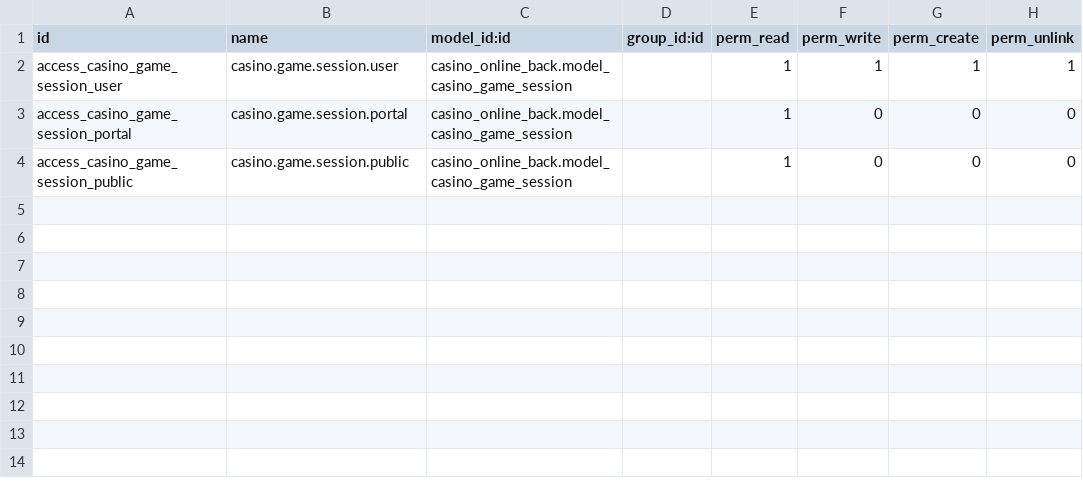
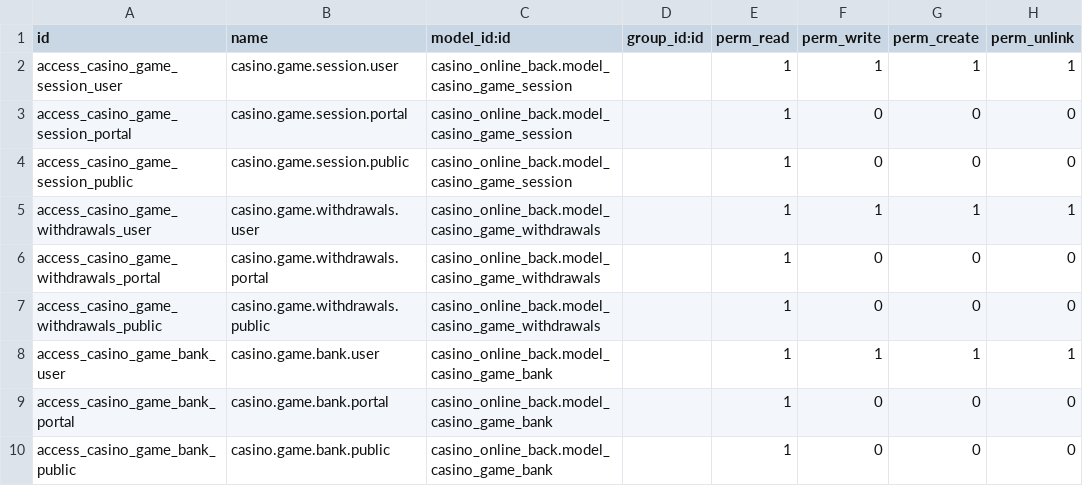
Before and after one commit to devman-dev/devman-addons, a CSV file: casino_online_back/security/ir.model.access.csv, drawn as a sheet.

```diff
--- a/casino_online_back/security/ir.model.access.csv
+++ b/casino_online_back/security/ir.model.access.csv
@@ -4 +4,7 @@ access_casino_game_session_portal,casino.game.session.portal,casino_online_back.
 access_casino_game_session_public,casino.game.session.public,casino_online_back.model_casino_game_session,,1,0,0,0
+access_casino_game_withdrawals_user,casino.game.withdrawals.user,casino_online_back.model_casino_game_withdrawals,,1,1,1,1
+access_casino_game_withdrawals_portal,casino.game.withdrawals.portal,casino_online_back.model_casino_game_withdrawals,,1,0,0,0
+access_casino_game_withdrawals_public,casino.game.withdrawals.public,casino_online_back.model_casino_game_withdrawals,,1,0,0,0
+access_casino_game_bank_user,casino.game.bank.user,casino_online_back.model_casino_game_bank,,1,1,1,1
+access_casino_game_bank_portal,casino.game.bank.portal,casino_online_back.model_casino_game_bank,,1,0,0,0
+access_casino_game_bank_public,casino.game.bank.public,casino_online_back.model_casino_game_bank,,1,0,0,0
```
Also changed, not shown: 15 other files.
